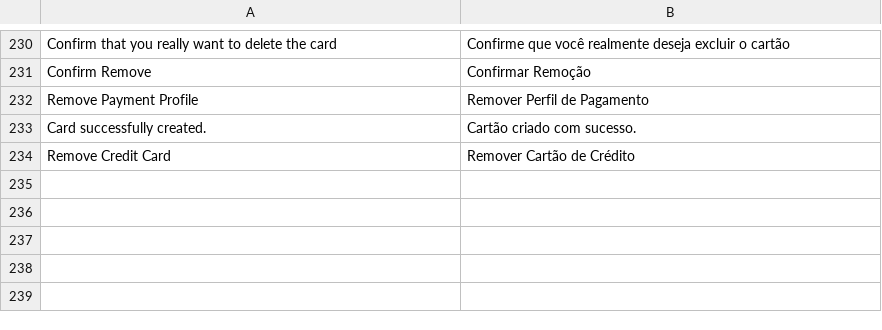
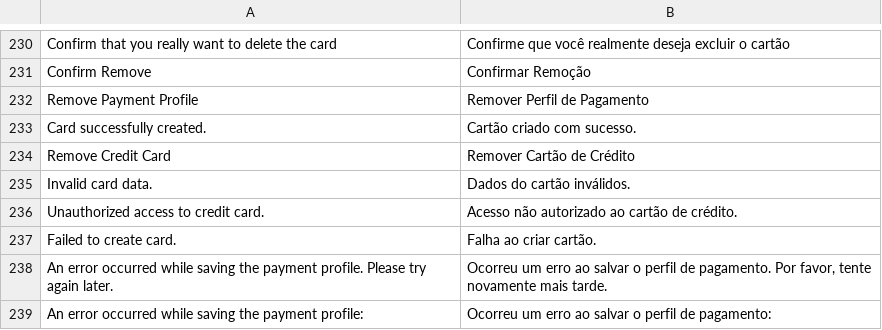
Before and after one commit to vindi/magento2-payments, a CSV file: i18n/pt_BR.csv, drawn as a sheet; only a part is shown, gaps mark what is left out; the diff names each change by its address in the sheet, - before the commit and + after, or states it on an @@ line.

Commit message:
feat: add new adding new payment brands

```diff
--- a/i18n/pt_BR.csv
+++ b/i18n/pt_BR.csv
+row 235: Invalid card data. | Dados do cartão inválidos.
+row 236: Unauthorized access to credit card. | Acesso não autorizado ao cartão de crédito.
+row 237: Failed to create card. | Falha ao criar cartão.
+row 238: An error occurred while saving the payment profile. Please try again later. | Ocorreu um erro ao salvar o perfil de pagamento. Por favor, tente novamente mais tarde.
+row 239: An error occurred while saving the payment profile: | Ocorreu um erro ao salvar o perfil de pagamento:
```
Also changed, not shown: 9 other files.
